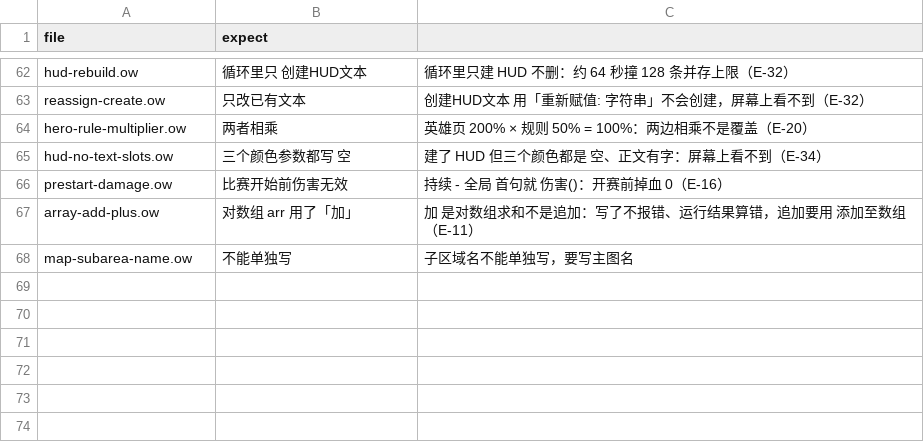
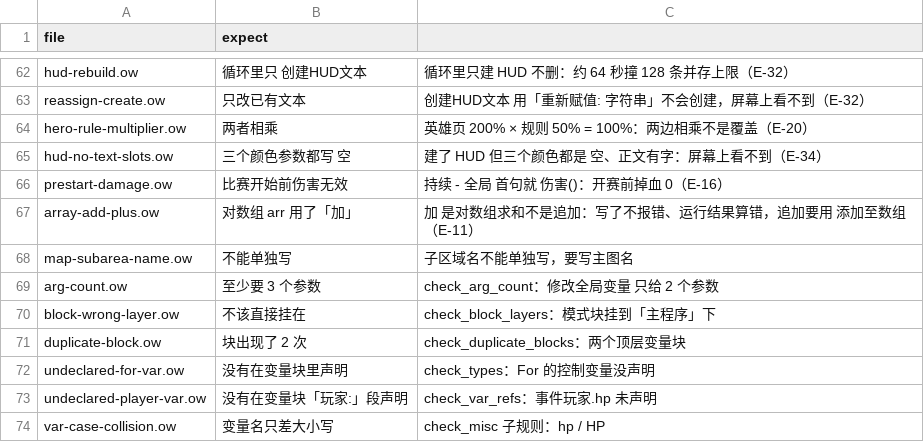
Before and after one commit to sandsand244263/overwatch-workshop-lite-skills, a TSV file: tools/probes/negative/expect.tsv, drawn as a sheet; only a part is shown, gaps mark what is left out.

Commit message:
test: v3.22.1 —— 6 条从没触发过的检查补回归用例（反向 67 → 73）
- 逐条单独跑 151 探针 + 9 语料：check_arg_count / block_layers / duplicate_blocks / types / var_refs / misc 一次没响过
- 各造最小探针证明会响（不是死代码），收进 negative 防退化
- lab/v14-silent 保留同组证据 + 判据表

```diff
--- a/tools/probes/negative/expect.tsv
+++ b/tools/probes/negative/expect.tsv
@@ -68 +68,7 @@ array-add-plus.ow	对数组 arr 用了「加」	加 是对数组求和不是追
 map-subarea-name.ow	不能单独写	子区域名不能单独写，要写主图名
+arg-count.ow	至少要 3 个参数	check_arg_count：修改全局变量 只给 2 个参数
+block-wrong-layer.ow	不该直接挂在	check_block_layers：模式块挂到「主程序」下
+duplicate-block.ow	块出现了 2 次	check_duplicate_blocks：两个顶层变量块
+undeclared-for-var.ow	没有在变量块里声明	check_types：For 的控制变量没声明
+undeclared-player-var.ow	没有在变量块「玩家:」段声明	check_var_refs：事件玩家.hp 未声明
+var-case-collision.ow	变量名只差大小写	check_misc 子规则：hp / HP
```
Also changed, not shown: 19 other files.
